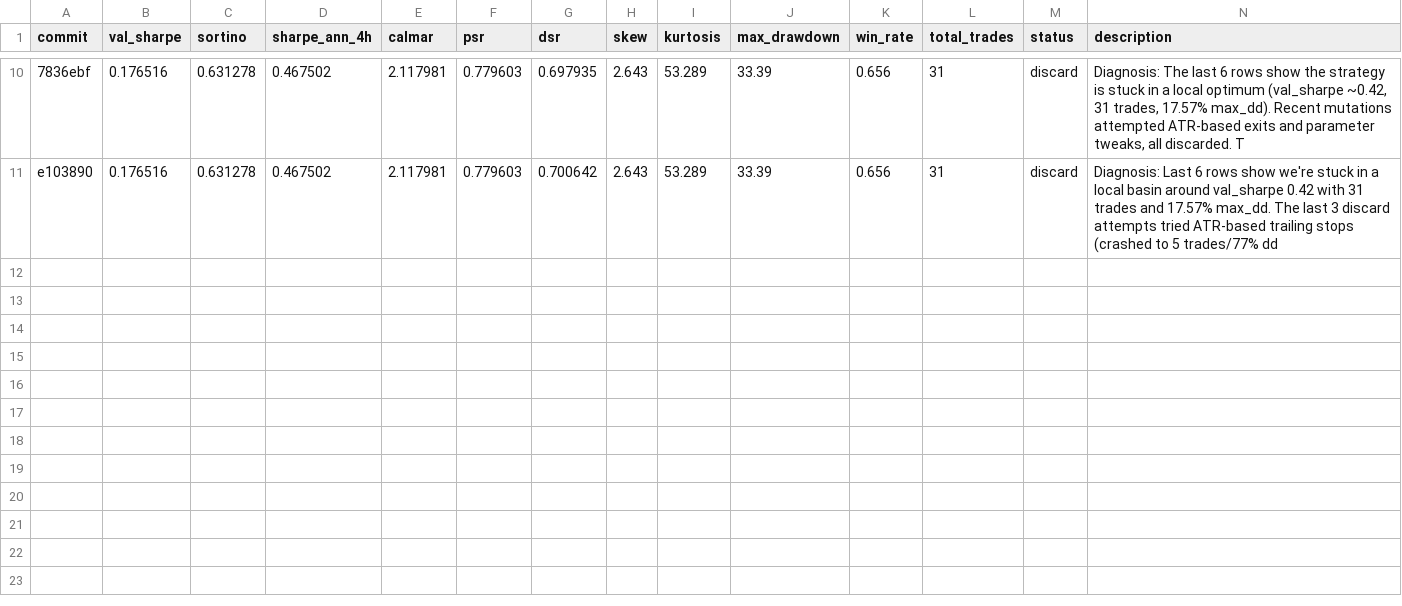
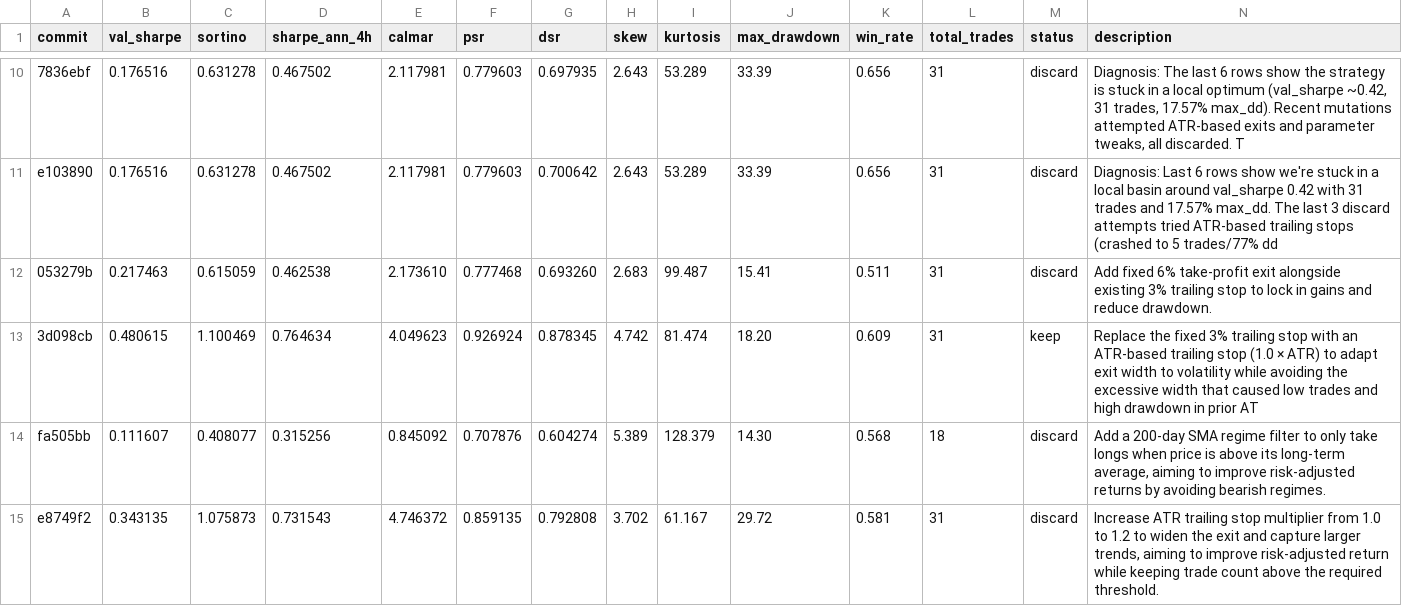
Before and after one commit to khanglam/TradingBot, a TSV file: results/stocks-NVDA-PYPL-TSLA_1d_2020-2024.tsv, drawn as a sheet; only a part is shown, gaps mark what is left out; the diff names each change by its address in the sheet, - before the commit and + after, or states it on an @@ line.

```diff
--- a/results/stocks-NVDA-PYPL-TSLA_1d_2020-2024.tsv
+++ b/results/stocks-NVDA-PYPL-TSLA_1d_2020-2024.tsv
+row 12: 053279b | 0.217463 | 0.615059 | 0.462538 | 2.173610 | 0.777468 | 0.693260 | 2.683 | 99.487 | 15.41 | 0.511 | 31 | discard | Add fixed 6% take-profit exit alongside existing 3% trailing stop to lock in gains and reduce drawdown.
+row 13: 3d098cb | 0.480615 | 1.100469 | 0.764634 | 4.049623 | 0.926924 | 0.878345 | 4.742 | 81.474 | 18.20 | 0.609 | 31 | keep | Replace the fixed 3% trailing stop with an ATR-based trailing stop (1.0 × ATR) to adapt exit width to volatility while avoiding the excessive width that caused low trades and high drawdown in prior AT
+row 14: fa505bb | 0.111607 | 0.408077 | 0.315256 | 0.845092 | 0.707876 | 0.604274 | 5.389 | 128.379 | 14.30 | 0.568 | 18 | discard | Add a 200-day SMA regime filter to only take longs when price is above its long-term average, aiming to improve risk‑adjusted returns by avoiding bearish regimes.
+row 15: e8749f2 | 0.343135 | 1.075873 | 0.731543 | 4.746372 | 0.859135 | 0.792808 | 3.702 | 61.167 | 29.72 | 0.581 | 31 | discard | Increase ATR trailing stop multiplier from 1.0 to 1.2 to widen the exit and capture larger trends, aiming to improve risk‑adjusted return while keeping trade count above the required threshold.
```
Also changed, not shown: 7 other files.
